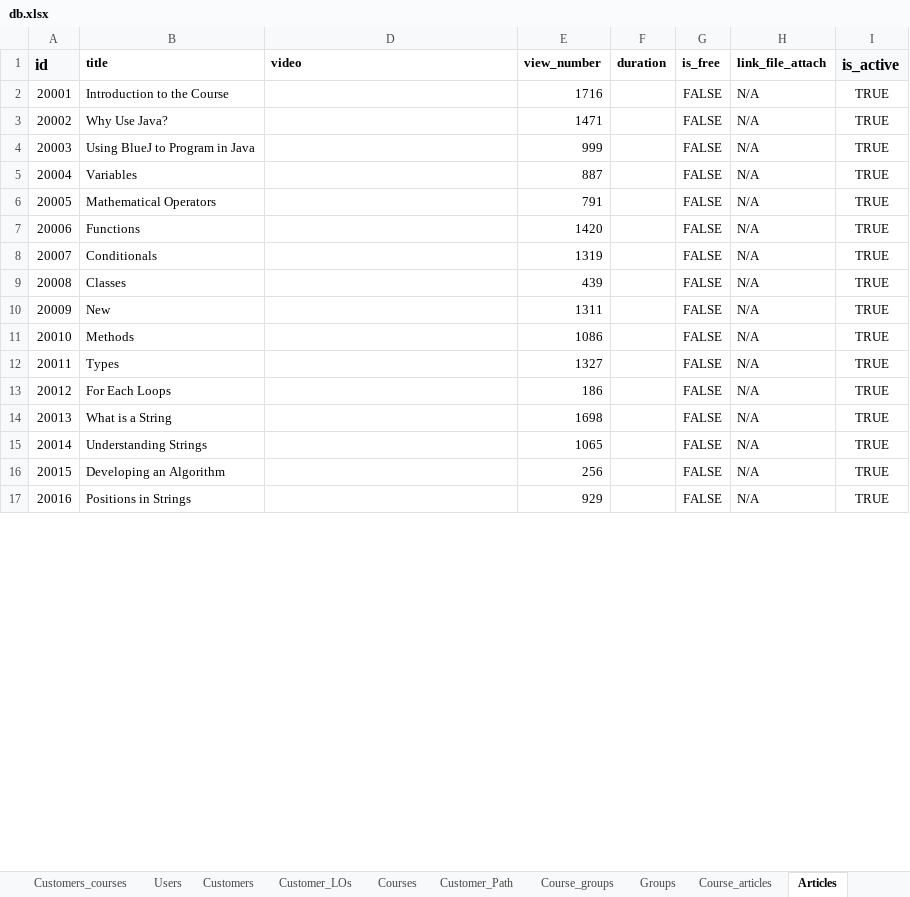
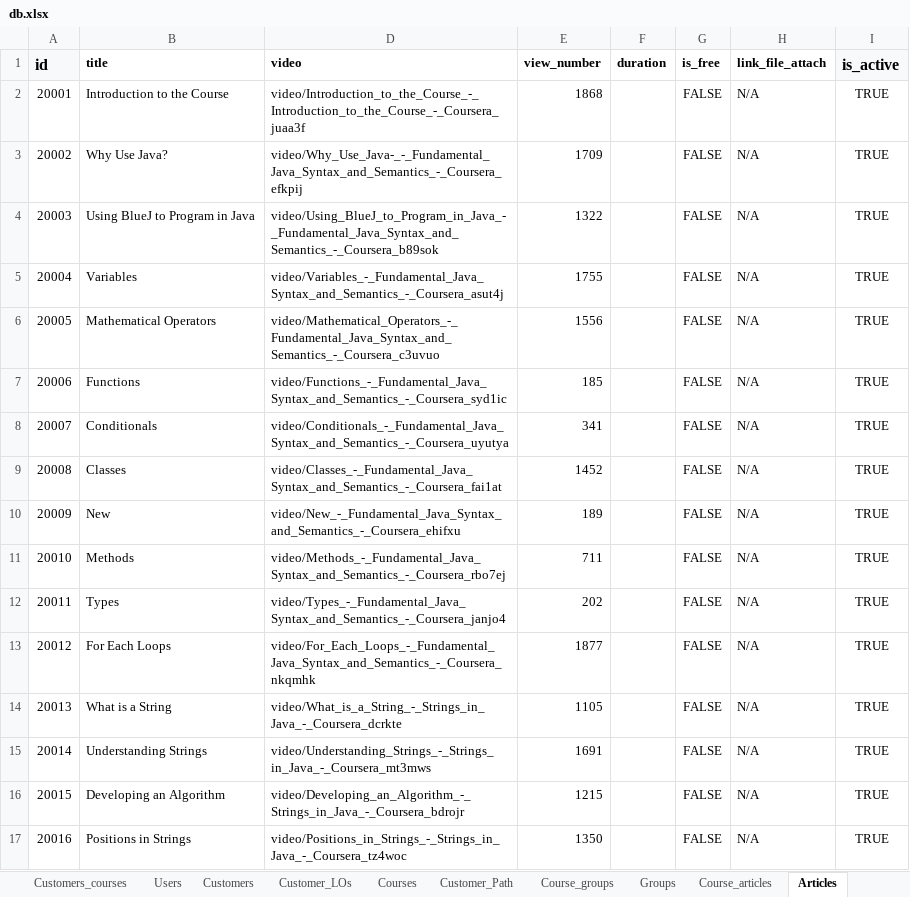
Before and after one commit to Phongptse05472/rails-efe, an Excel workbook: db/data_import_from_csv/db.xlsx, sheet Articles, drawn as a sheet; only a part is shown; values as stored, in another font and other column widths than the file's, no borders; the diff covers the shown part only; the diff names each change by its address in the sheet, - before the commit and + after, or states it on an @@ line.

```diff
--- a/db/data_import_from_csv/db.xlsx (sheet Articles)
+++ b/db/data_import_from_csv/db.xlsx (sheet Articles)
-D2 (video): (empty)
+D2 (video): video/Introduction_to_the_Course_-_Introduction_to_the_Course_-_Coursera_juaa3f
-E2 (view_number): 1716
+E2 (view_number): 1868
-D3 (video): (empty)
+D3 (video): video/Why_Use_Java-_-_Fundamental_Java_Syntax_and_Semantics_-_Coursera_efkpij
-E3 (view_number): 1471
+E3 (view_number): 1709
-D4 (video): (empty)
+D4 (video): video/Using_BlueJ_to_Program_in_Java_-_Fundamental_Java_Syntax_and_Semantics_-_Coursera_b89sok
-E4 (view_number): 999
+E4 (view_number): 1322
-D5 (video): (empty)
+D5 (video): video/Variables_-_Fundamental_Java_Syntax_and_Semantics_-_Coursera_asut4j
-E5 (view_number): 887
+E5 (view_number): 1755
-D6 (video): (empty)
+D6 (video): video/Mathematical_Operators_-_Fundamental_Java_Syntax_and_Semantics_-_Coursera_c3uvuo
-E6 (view_number): 791
+E6 (view_number): 1556
-D7 (video): (empty)
+D7 (video): video/Functions_-_Fundamental_Java_Syntax_and_Semantics_-_Coursera_syd1ic
-E7 (view_number): 1420
+E7 (view_number): 185
-D8 (video): (empty)
+D8 (video): video/Conditionals_-_Fundamental_Java_Syntax_and_Semantics_-_Coursera_uyutya
-E8 (view_number): 1319
+E8 (view_number): 341
-D9 (video): (empty)
+D9 (video): video/Classes_-_Fundamental_Java_Syntax_and_Semantics_-_Coursera_fai1at
-E9 (view_number): 439
+E9 (view_number): 1452
-D10 (video): (empty)
+D10 (video): video/New_-_Fundamental_Java_Syntax_and_Semantics_-_Coursera_ehifxu
-E10 (view_number): 1311
+E10 (view_number): 189
-D11 (video): (empty)
+D11 (video): video/Methods_-_Fundamental_Java_Syntax_and_Semantics_-_Coursera_rbo7ej
-E11 (view_number): 1086
+E11 (view_number): 711
-D12 (video): (empty)
+D12 (video): video/Types_-_Fundamental_Java_Syntax_and_Semantics_-_Coursera_janjo4
-E12 (view_number): 1327
+E12 (view_number): 202
-D13 (video): (empty)
+D13 (video): video/For_Each_Loops_-_Fundamental_Java_Syntax_and_Semantics_-_Coursera_nkqmhk
-E13 (view_number): 186
+E13 (view_number): 1877
-D14 (video): (empty)
+D14 (video): video/What_is_a_String_-_Strings_in_Java_-_Coursera_dcrkte
-E14 (view_number): 1698
+E14 (view_number): 1105
-D15 (video): (empty)
+D15 (video): video/Understanding_Strings_-_Strings_in_Java_-_Coursera_mt3mws
-E15 (view_number): 1065
+E15 (view_number): 1691
-D16 (video): (empty)
+D16 (video): video/Developing_an_Algorithm_-_Strings_in_Java_-_Coursera_bdrojr
-E16 (view_number): 256
+E16 (view_number): 1215
-D17 (video): (empty)
+D17 (video): video/Positions_in_Strings_-_Strings_in_Java_-_Coursera_tz4woc
-E17 (view_number): 929
+E17 (view_number): 1350
```
Also changed, not shown: 243 edited cells elsewhere in this sheet, sheet Learning_outcomes, sheet Path_LOs, sheet Courses, sheet Skills, sheet LO_LOs, sheet Careerpaths, 1 more sheet, 4 other files.
